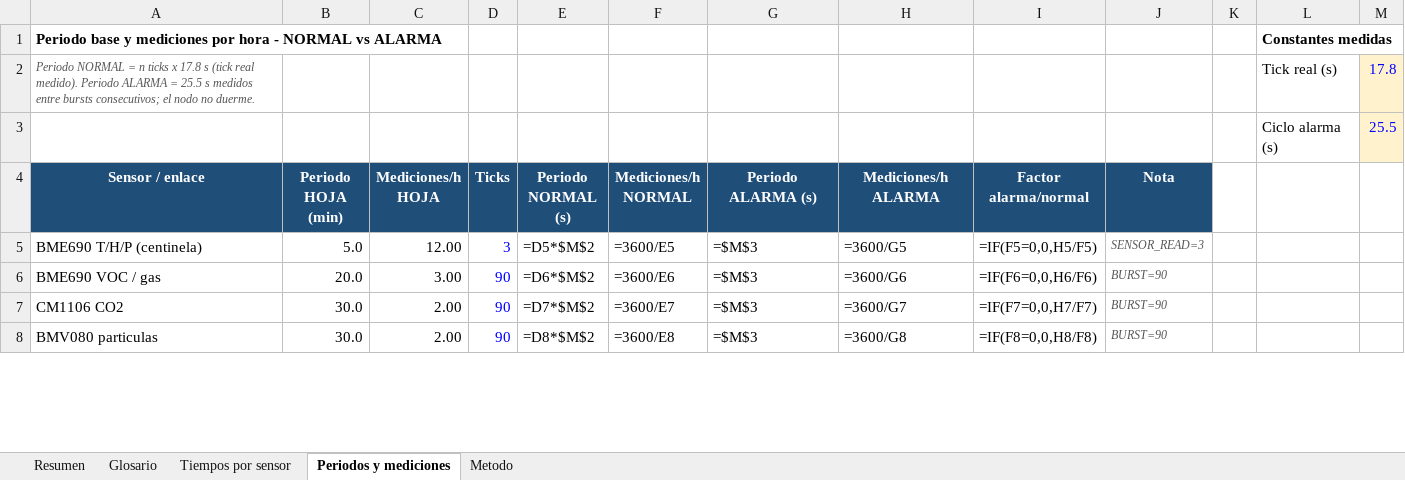
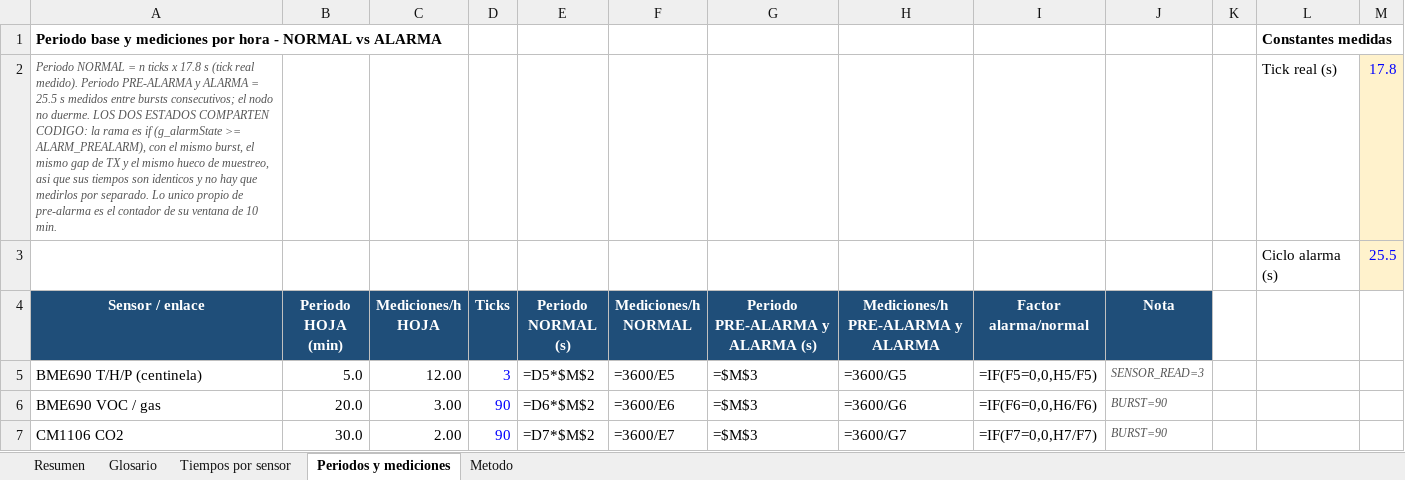
Before and after one commit to Gus-sip/Circular_ForrestV2, an Excel workbook: notes/tiempos_medidos_ModuloC_v2.xlsx, sheet Periodos y mediciones, drawn as a sheet; only a part is shown; the shorter side is filled out with more unchanged rows; values as stored, in another font and other column widths than the file's, no borders; formulas without a stored value are shown as written; the diff names each change by its address in the sheet, - before the commit and + after, or states it on an @@ line.

```diff
--- a/notes/tiempos_medidos_ModuloC_v2.xlsx (sheet Periodos y mediciones)
+++ b/notes/tiempos_medidos_ModuloC_v2.xlsx (sheet Periodos y mediciones)
-A2 (Sensor / enlace): …medido). Periodo ALARMA = 25.5 s medidos entre bursts consecutivos; el nodo no duerme.
+A2 (Sensor / enlace): …medido). Periodo PRE-ALARMA y ALARMA = 25.5 s medidos entre bursts consecutivos; el nodo no duerme. LOS DOS ESTADOS COMPARTEN CODIGO: la rama es if (g_alarmState >= ALARM_PREALARM), con el mismo burst, el mismo gap de TX y el mismo hueco de muestreo, asi que sus tiempos son identicos y no hay que medirlos por separado. Lo unico propio de pre-alarma es el contador de su ventana de 10 min.
-G4: Periodo ALARMA (s)
+G4: Periodo PRE-ALARMA y ALARMA (s)
-H4: Mediciones/h ALARMA
+H4: Mediciones/h PRE-ALARMA y ALARMA
```
Also changed, not shown: sheet Resumen.
